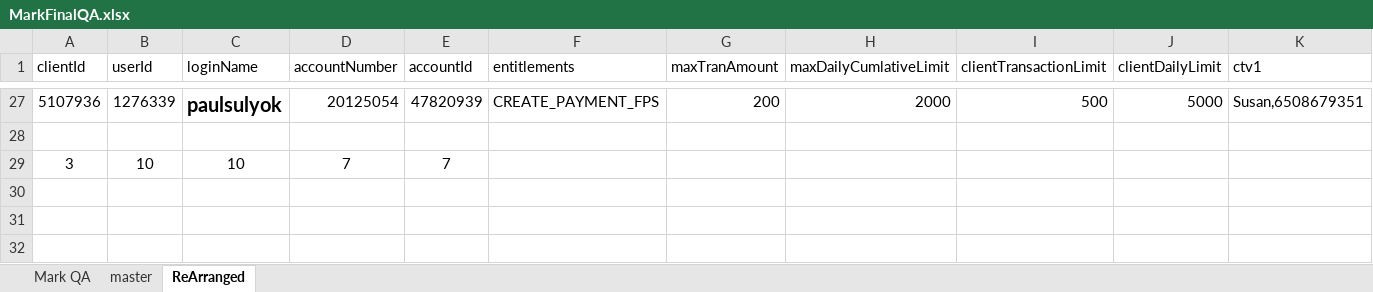
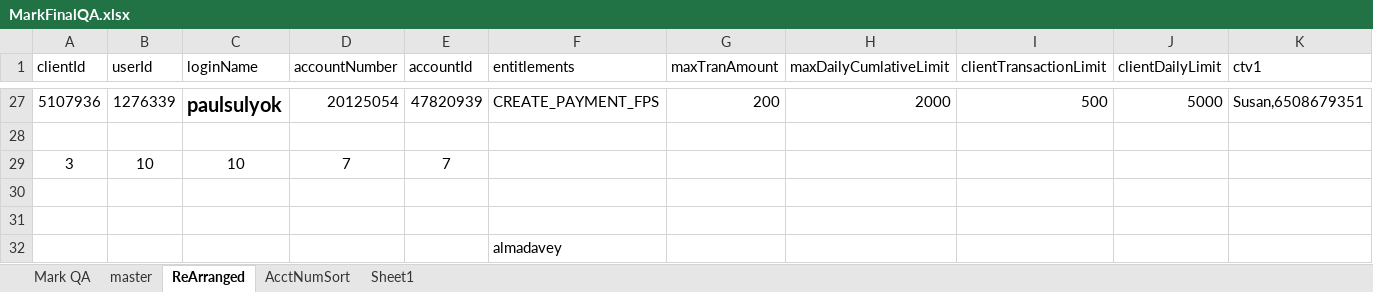
Before and after one commit to raghav9329/mainProf, an Excel workbook: svbWebPaymentUsers/MarkFinalQA.xlsx, sheet ReArranged, drawn as a sheet; only a part is shown, gaps mark what is left out; values as stored, in another font and other column widths than the file's, no borders; conditional formats not drawn; rows hold the shown columns only; the diff names each change by its address in the sheet, - before the commit and + after, or states it on an @@ line.

```diff
--- a/svbWebPaymentUsers/MarkFinalQA.xlsx (sheet ReArranged)
+++ b/svbWebPaymentUsers/MarkFinalQA.xlsx (sheet ReArranged)
+sheet tab: AcctNumSort
+sheet tab: Sheet1
+row 30: (empty)
+row 31: (empty)
+row 32:  |  |  |  |  | almadavey
```
Also changed, not shown: DesktopShortcuts/Murano Web Payment Automation Test Metrics.xlsx, E2E Acceptance Matrix.xlsx, 6 other files.
